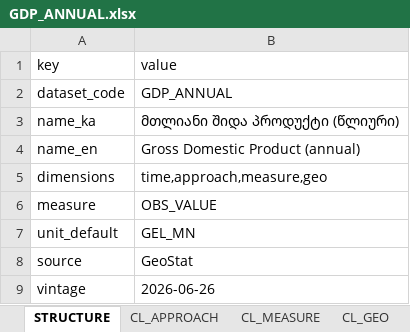
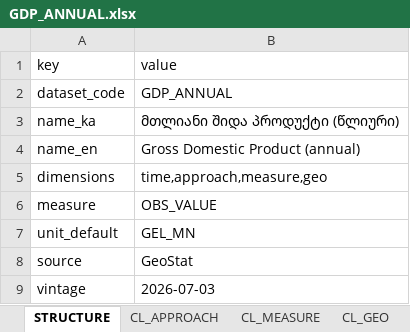
Before and after one commit to aleksandre17/statdash, an Excel workbook: DATA/canonical/GDP_ANNUAL.xlsx, sheet STRUCTURE, drawn as a sheet; values as stored, in another font and other column widths than the file's, no borders; the diff names each change by its address in the sheet, - before the commit and + after, or states it on an @@ line.

```diff
--- a/DATA/canonical/GDP_ANNUAL.xlsx (sheet STRUCTURE)
+++ b/DATA/canonical/GDP_ANNUAL.xlsx (sheet STRUCTURE)
-B9: 2026-06-26
+B9: 2026-07-03
```
Also changed, not shown: sheet DATA, sheet CL_MEASURE, DATA/canonical/REGIONAL_GVA.xlsx, 1 other file.
